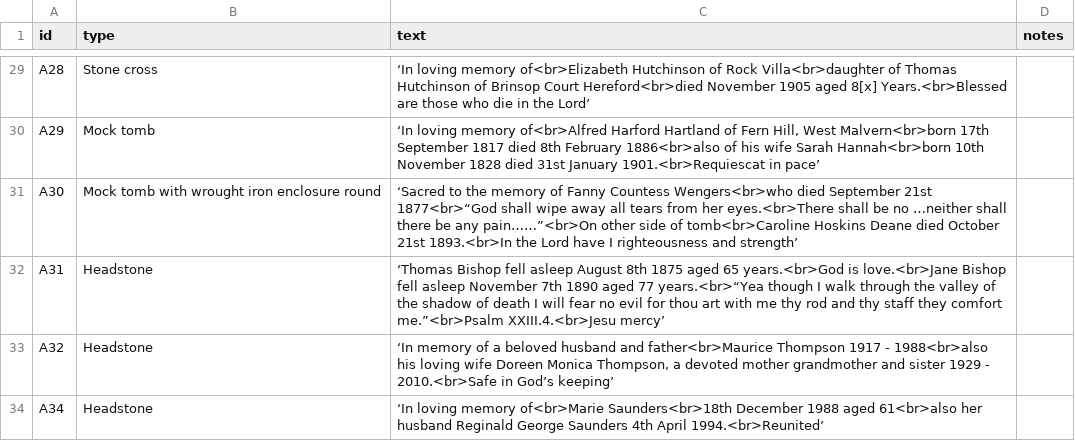
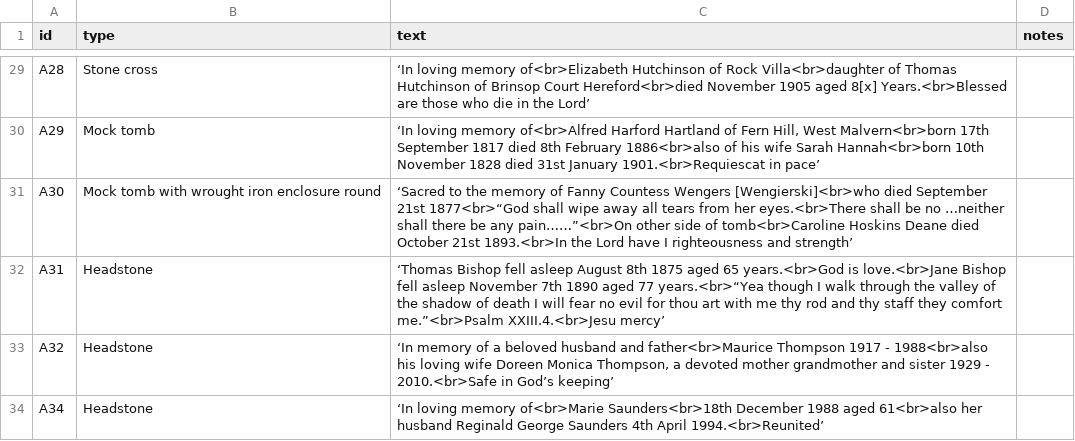
Before and after one commit to theoosborn/west-malvern-churchyard, a CSV file: _data/graves.csv, drawn as a sheet; only a part is shown, gaps mark what is left out.

Commit message:
Update graves.csv
Added name correction to A30.

```diff
--- a/_data/graves.csv
+++ b/_data/graves.csv
@@ -30,3 +30,3 @@ A28,Stone cross,‘In loving memory of<br>Elizabeth Hutchinson of Rock Villa<br>
 A29,Mock tomb,"‘In loving memory of<br>Alfred Harford Hartland of Fern Hill, West Malvern<br>born 17th September 1817 died 8th February 1886<br>also of his wife Sarah Hannah<br>born 10th November 1828 died 31st January 1901.<br>Requiescat in pace’",
-A30,Mock tomb with wrought iron enclosure round,‘Sacred to the memory of Fanny Countess Wengers<br>who died September 21st 1877<br>“God shall wipe away all tears from her eyes.<br>There shall be no …neither shall there be any pain……”<br>On other side of tomb<br>Caroline Hoskins Deane died October 21st 1893.<br>In the Lord have I righteousness and strength’,
+A30,Mock tomb with wrought iron enclosure round,‘Sacred to the memory of Fanny Countess Wengers [Wengierski]<br>who died September 21st 1877<br>“God shall wipe away all tears from her eyes.<br>There shall be no …neither shall there be any pain……”<br>On other side of tomb<br>Caroline Hoskins Deane died October 21st 1893.<br>In the Lord have I righteousness and strength’,
 A31,Headstone,‘Thomas Bishop fell asleep August 8th 1875 aged 65 years.<br>God is love.<br>Jane Bishop fell asleep November 7th 1890 aged 77 years.<br>“Yea though I walk through the valley of the shadow of death I will fear no evil for thou art with me thy rod and thy staff they comfort me.”<br>Psalm XXIII.4.<br>Jesu mercy’,
```
